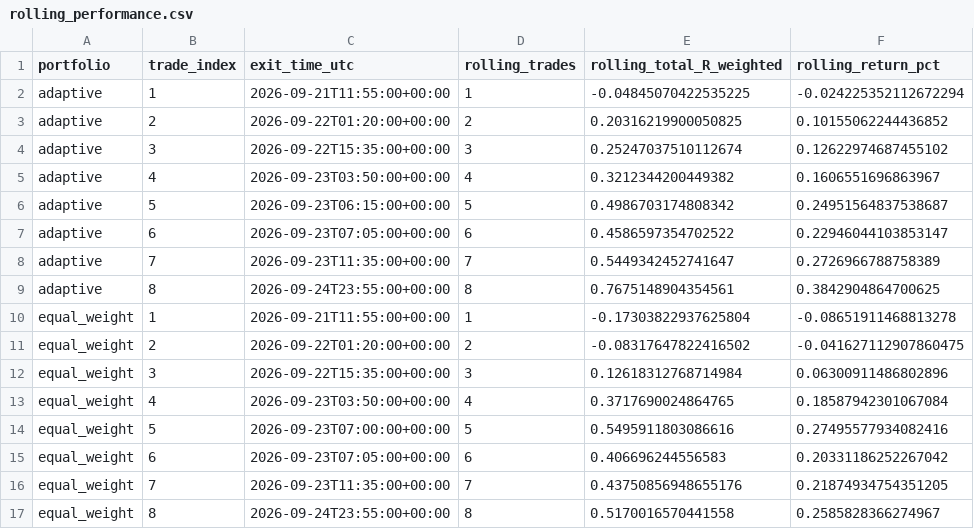
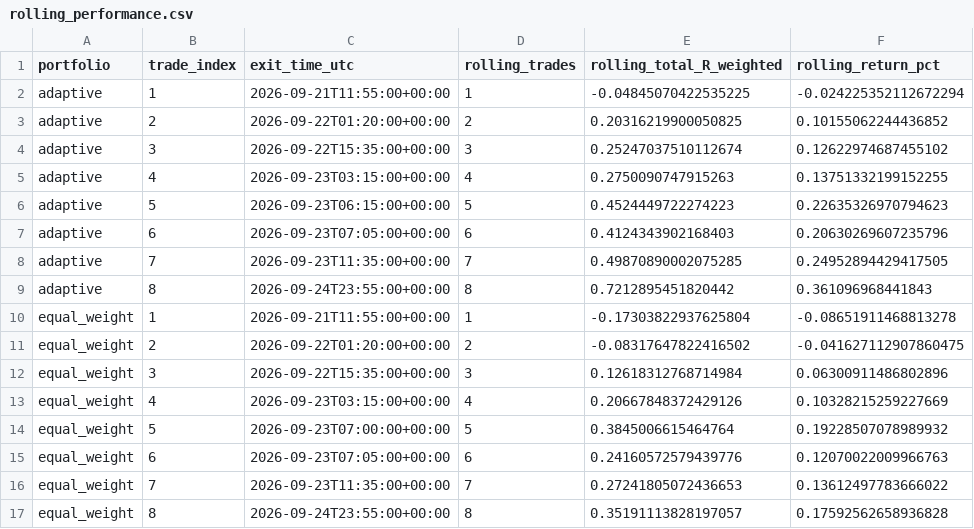
Before and after one commit to oualiabdox-byte/glitch, a CSV file: backtest/ctrader_allocator_10d_comparison/rolling_performance.csv, drawn as a sheet.

```diff
--- a/backtest/ctrader_allocator_10d_comparison/rolling_performance.csv
+++ b/backtest/ctrader_allocator_10d_comparison/rolling_performance.csv
@@ -4,7 +4,7 @@ adaptive,2,2026-09-22T01:20:00+00:00,2,0.20316219900050825,0.10155062244436852
 adaptive,3,2026-09-22T15:35:00+00:00,3,0.25247037510112674,0.12622974687455102
-adaptive,4,2026-09-23T03:50:00+00:00,4,0.3212344200449382,0.1606551696863967
-adaptive,5,2026-09-23T06:15:00+00:00,5,0.4986703174808342,0.24951564837538687
-adaptive,6,2026-09-23T07:05:00+00:00,6,0.4586597354702522,0.22946044103853147
-adaptive,7,2026-09-23T11:35:00+00:00,7,0.5449342452741647,0.2726966788758389
-adaptive,8,2026-09-24T23:55:00+00:00,8,0.7675148904354561,0.3842904864700625
+adaptive,4,2026-09-23T03:15:00+00:00,4,0.2750090747915263,0.13751332199152255
+adaptive,5,2026-09-23T06:15:00+00:00,5,0.4524449722274223,0.22635326970794623
+adaptive,6,2026-09-23T07:05:00+00:00,6,0.4124343902168403,0.20630269607235796
+adaptive,7,2026-09-23T11:35:00+00:00,7,0.49870890002075285,0.24952894429417505
+adaptive,8,2026-09-24T23:55:00+00:00,8,0.7212895451820442,0.361096968441843
 equal_weight,1,2026-09-21T11:55:00+00:00,1,-0.17303822937625804,-0.08651911468813278
@@ -12,6 +12,6 @@ equal_weight,2,2026-09-22T01:20:00+00:00,2,-0.08317647822416502,-0.0416271129078
 equal_weight,3,2026-09-22T15:35:00+00:00,3,0.12618312768714984,0.06300911486802896
-equal_weight,4,2026-09-23T03:50:00+00:00,4,0.3717690024864765,0.18587942301067084
-equal_weight,5,2026-09-23T07:00:00+00:00,5,0.5495911803086616,0.27495577934082416
-equal_weight,6,2026-09-23T07:05:00+00:00,6,0.406696244556583,0.20331186252267042
-equal_weight,7,2026-09-23T11:35:00+00:00,7,0.43750856948655176,0.21874934754351205
-equal_weight,8,2026-09-24T23:55:00+00:00,8,0.5170016570441558,0.2585828366274967
+equal_weight,4,2026-09-23T03:15:00+00:00,4,0.20667848372429126,0.10328215259227669
+equal_weight,5,2026-09-23T07:00:00+00:00,5,0.3845006615464764,0.19228507078989932
+equal_weight,6,2026-09-23T07:05:00+00:00,6,0.24160572579439776,0.12070022009966763
+equal_weight,7,2026-09-23T11:35:00+00:00,7,0.27241805072436653,0.13612497783666022
+equal_weight,8,2026-09-24T23:55:00+00:00,8,0.35191113828197057,0.17592562658936828
```
Also changed, not shown: backtest/ctrader_allocator_10d_comparison/performance_by_cycle.csv, backtest/ctrader_allocator_10d_comparison/trades_equal_weight.csv, 11 other files.
